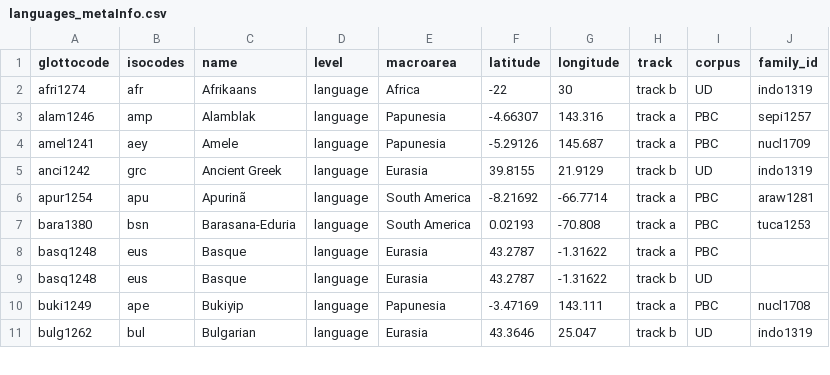
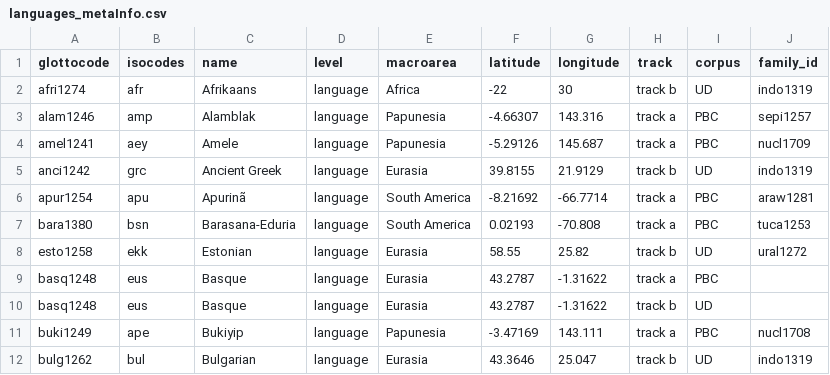
Before and after one commit to IWMLC/language-complexity-metrics, a CSV file: languages_metaInfo.csv, drawn as a sheet; only a part is shown; the diff names each change by its address in the sheet, - before the commit and + after, or states it on an @@ line.

Commit message:
added Estonian (ekk) to the meta info file

```diff
--- a/languages_metaInfo.csv
+++ b/languages_metaInfo.csv
+row 8: esto1258 | ekk | Estonian | language | Eurasia | 58.55 | 25.82 | track b | UD | ural1272
```
